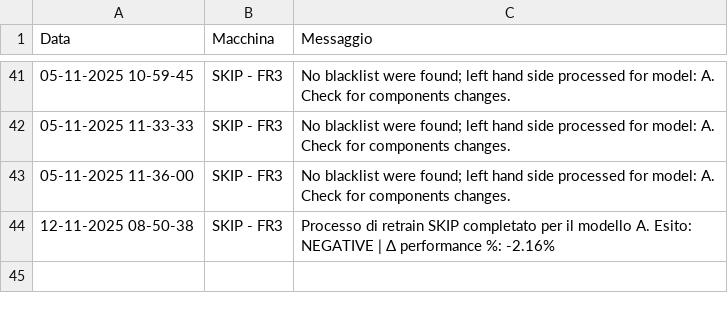
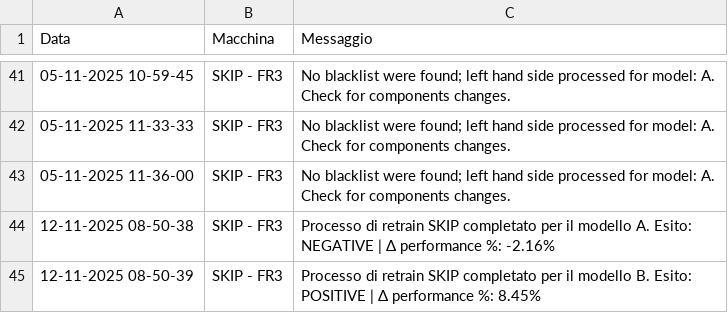
Before and after one commit to SkipAlarm/SkipAutomationAlarm, a CSV file: retrain_automation_records.csv, drawn as a sheet; only a part is shown, gaps mark what is left out; the diff names each change by its address in the sheet, - before the commit and + after, or states it on an @@ line.

Commit message:
Retrain process for SKIP has finished for model B on machine: SKIP - FR3

```diff
--- a/retrain_automation_records.csv
+++ b/retrain_automation_records.csv
+row 45: 12-11-2025 08-50-39 | SKIP - FR3 | Processo di retrain SKIP completato per il modello B. Esito: POSITIVE | Δ performance %: 8.45%
```
